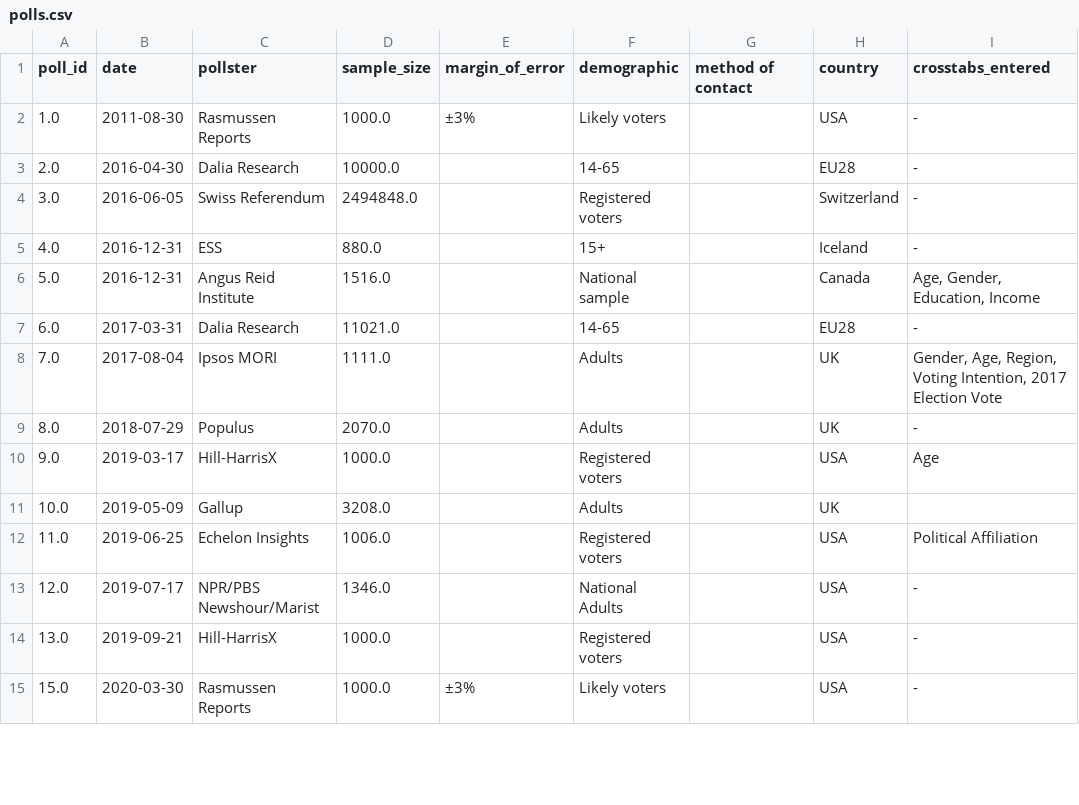
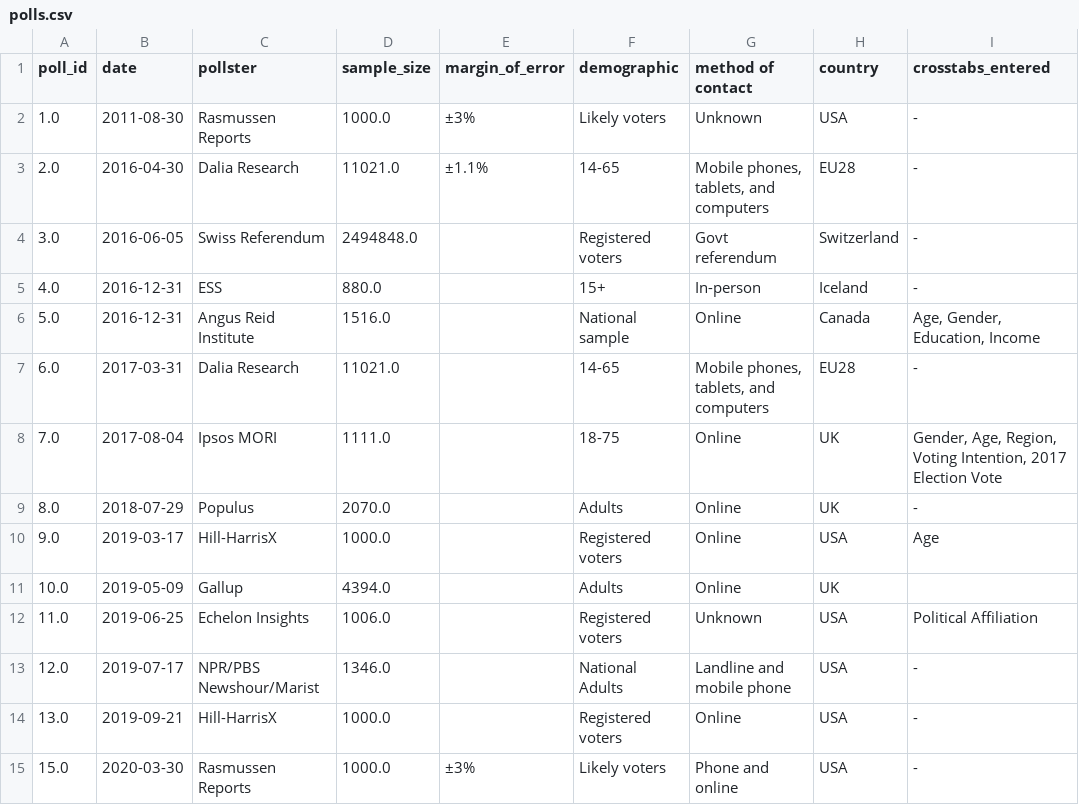
Before and after one commit to UBICenter/polls, a CSV file: data/polls.csv, drawn as a sheet; only a part is shown; the diff covers the shown part only; the diff names each change by its address in the sheet, - before the commit and + after, or states it on an @@ line.

```diff
--- a/data/polls.csv
+++ b/data/polls.csv
-G2 (method of contact): (empty)
+G2 (method of contact): Unknown
-D3 (sample_size): 10000.0
+D3 (sample_size): 11021.0
-E3 (margin_of_error): (empty)
+E3 (margin_of_error): ±1.1%
-G3 (method of contact): (empty)
+G3 (method of contact): Mobile phones, tablets, and computers
-G4 (method of contact): (empty)
+G4 (method of contact): Govt referendum
-G5 (method of contact): (empty)
+G5 (method of contact): In-person
-G6 (method of contact): (empty)
+G6 (method of contact): Online
-G7 (method of contact): (empty)
+G7 (method of contact): Mobile phones, tablets, and computers
-F8 (demographic): Adults
+F8 (demographic): 18-75
-G8:G11 (method of contact): (empty)
+G8:G11 (method of contact): Online
-D11 (sample_size): 3208.0
+D11 (sample_size): 4394.0
-G12 (method of contact): (empty)
+G12 (method of contact): Unknown
-G13 (method of contact): (empty)
+G13 (method of contact): Landline and mobile phone
-G14 (method of contact): (empty)
+G14 (method of contact): Online
-G15 (method of contact): (empty)
+G15 (method of contact): Phone and online
```
Also changed, not shown: 45 edited cells elsewhere in this file, data/questions.csv, 2 other files.
